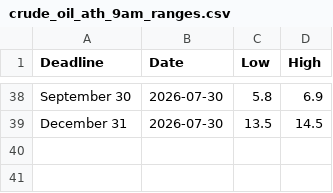
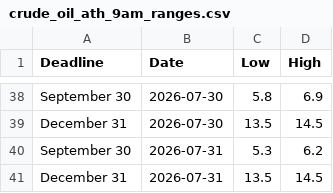
Before and after one commit to Caleblucas1/polymarket-wti-snapshot, a CSV file: crude_oil_ath_9am_ranges.csv, drawn as a sheet; only a part is shown, gaps mark what is left out; the diff names each change by its address in the sheet, - before the commit and + after, or states it on an @@ line.

Commit message:
Update daily market snapshots

```diff
--- a/crude_oil_ath_9am_ranges.csv
+++ b/crude_oil_ath_9am_ranges.csv
+row 40: September 30 | 2026-07-31 | 5.3 | 6.2
+row 41: December 31 | 2026-07-31 | 13.5 | 14.5
```
